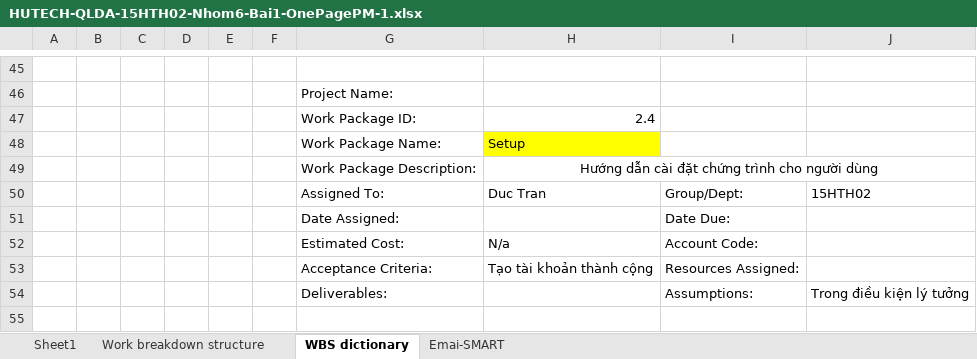
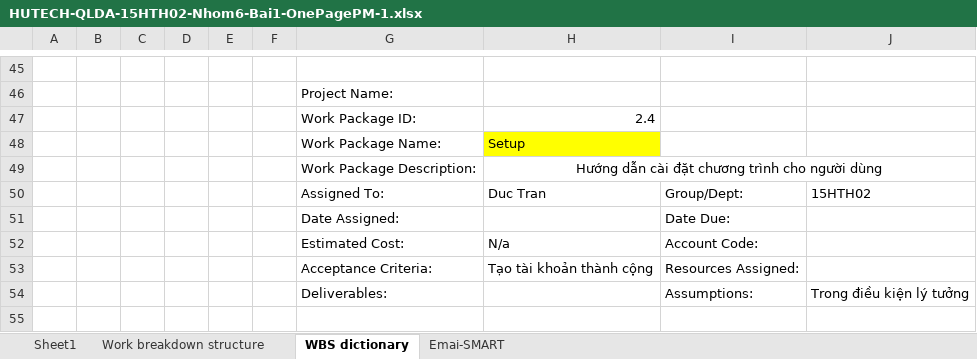
Before and after one commit to leqnam/pmbok-rnl, an Excel workbook: HUTECH-QLDA-15HTH02-Nhom6-Bai1-OnePagePM-1.xlsx, sheet WBS dictionary, drawn as a sheet; only a part is shown, gaps mark what is left out; values as stored, in another font and other column widths than the file's, no borders; the diff names each change by its address in the sheet, - before the commit and + after, or states it on an @@ line.

```diff
--- a/HUTECH-QLDA-15HTH02-Nhom6-Bai1-OnePagePM-1.xlsx (sheet WBS dictionary)
+++ b/HUTECH-QLDA-15HTH02-Nhom6-Bai1-OnePagePM-1.xlsx (sheet WBS dictionary)
-H49: Hướng dẫn cài đặt chứng trình cho người dùng
+H49: Hướng dẫn cài đặt chương trình cho người dùng
```
Also changed, not shown: sheet Emai-SMART.
